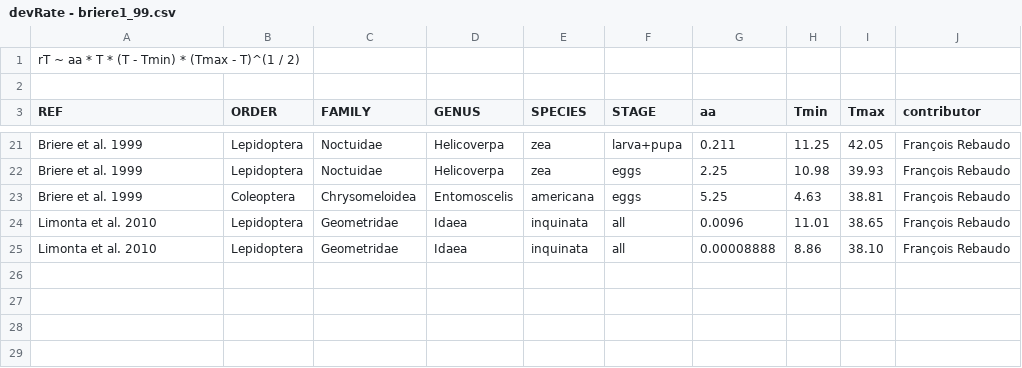
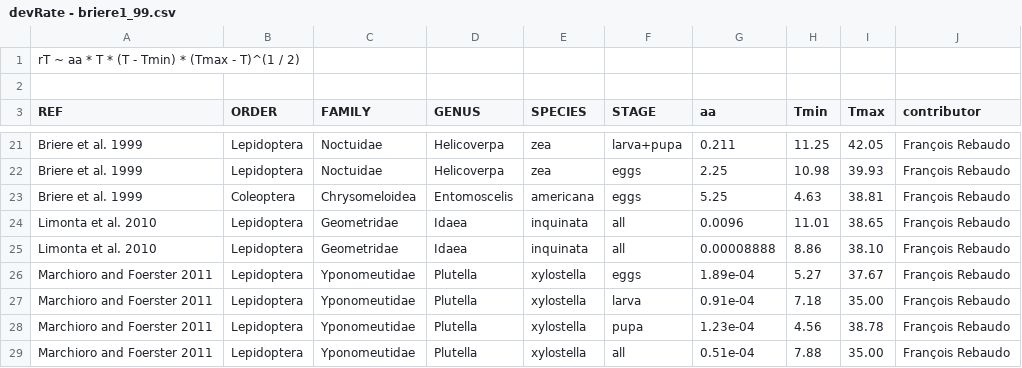
Before and after one commit to frareb/devRate, a CSV file: data/devRate - briere1_99.csv, drawn as a sheet; only a part is shown, gaps mark what is left out; the diff names each change by its address in the sheet, - before the commit and + after, or states it on an @@ line.

```diff
--- a/data/devRate - briere1_99.csv
+++ b/data/devRate - briere1_99.csv
+row 26: Marchioro and Foerster 2011 | Lepidoptera | Yponomeutidae | Plutella | xylostella | eggs | 1.89e-04 | 5.27 | 37.67 | François Rebaudo
+row 27: Marchioro and Foerster 2011 | Lepidoptera | Yponomeutidae | Plutella | xylostella | larva | 0.91e-04 | 7.18 | 35.00 | François Rebaudo
+row 28: Marchioro and Foerster 2011 | Lepidoptera | Yponomeutidae | Plutella | xylostella | pupa | 1.23e-04 | 4.56 | 38.78 | François Rebaudo
+row 29: Marchioro and Foerster 2011 | Lepidoptera | Yponomeutidae | Plutella | xylostella | all | 0.51e-04 | 7.88 | 35.00 | François Rebaudo
```
Also changed, not shown: data/devRate - briere2_99.csv, data/devRate - campbell_74.csv, 4 other files.
